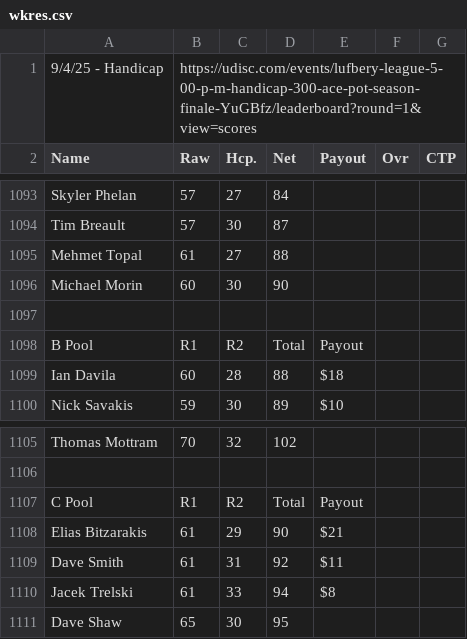
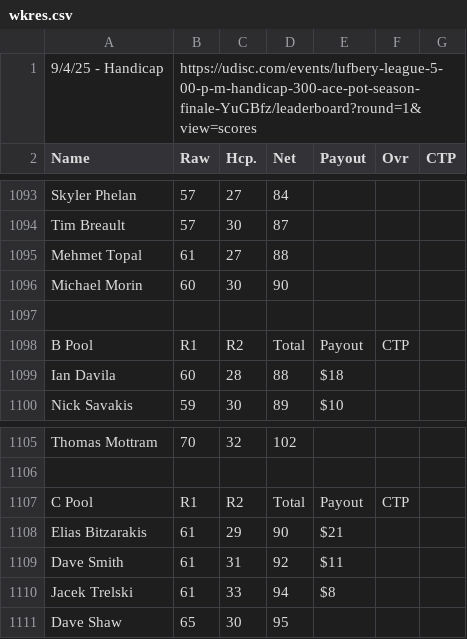
Before and after one commit to tylerjhanson/lufbery-disc-golf, a CSV file: src/data/wkres.csv, drawn as a sheet; only a part is shown, gaps mark what is left out.

Commit message:
Add files via upload

```diff
--- a/src/data/wkres.csv
+++ b/src/data/wkres.csv
@@ -1097,3 +1097,3 @@ Michael Morin,60,30,90,,,
 ,,,,,,
-B Pool,R1,R2,Total,Payout,,
+B Pool,R1,R2,Total,Payout,CTP,
 Ian Davila,60,28,88,$18,,
@@ -1106,3 +1106,3 @@ Thomas Mottram,70,32,102,,,
 ,,,,,,
-C Pool,R1,R2,Total,Payout,,
+C Pool,R1,R2,Total,Payout,CTP,
 Elias Bitzarakis,61,29,90,$21,,
```
